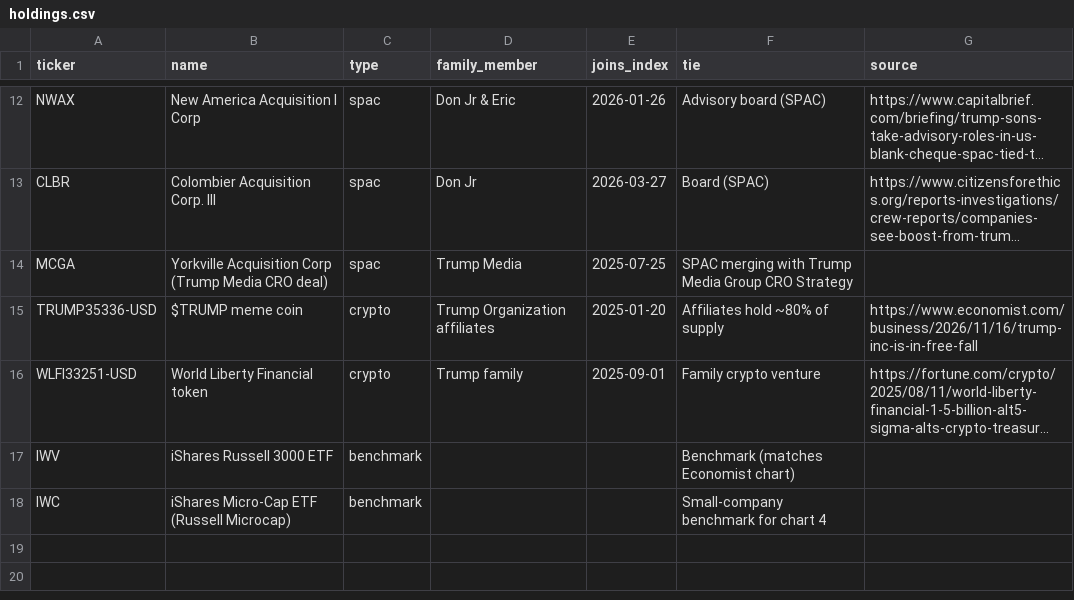
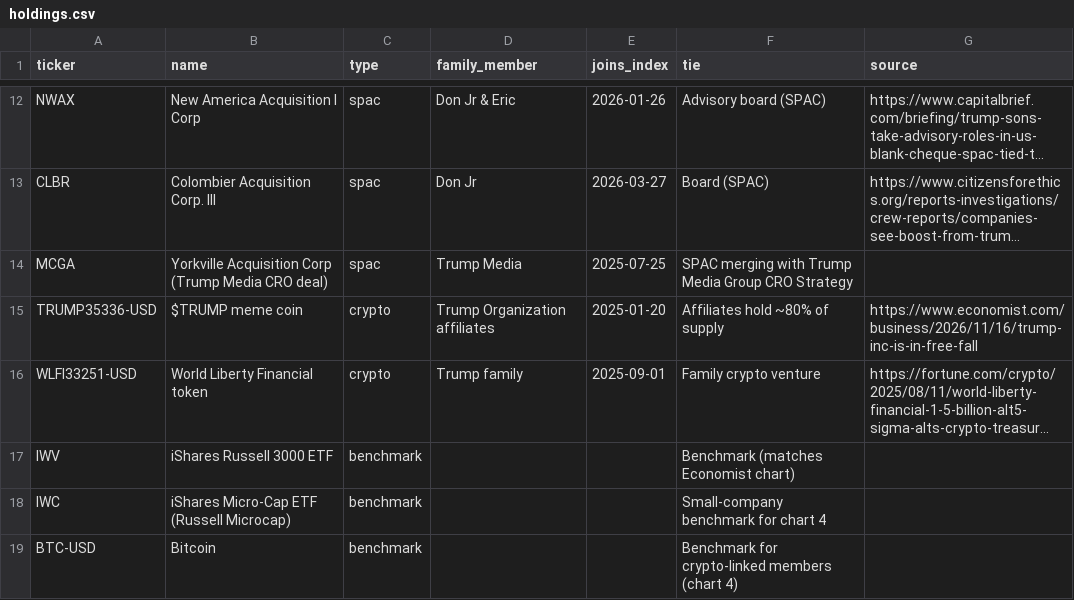
Before and after one commit to JF11579/trump-inc-index, a CSV file: holdings.csv, drawn as a sheet; only a part is shown, gaps mark what is left out; long unchanged cells end in …; the diff names each change by its address in the sheet, - before the commit and + after, or states it on an @@ line.

```diff
--- a/holdings.csv
+++ b/holdings.csv
+row 19: BTC-USD | Bitcoin | benchmark |  |  | Benchmark for crypto-linked members (chart 4)
```
Also changed, not shown: data/index.csv, data/portfolio_term.csv, 7 other files.
